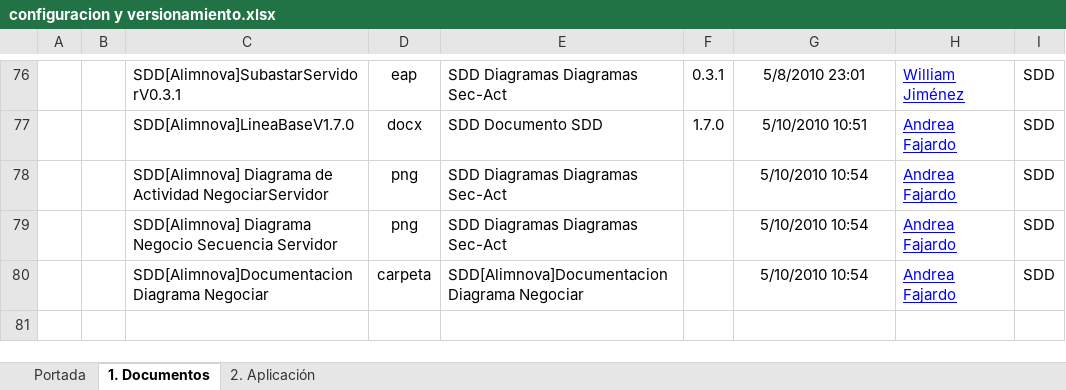
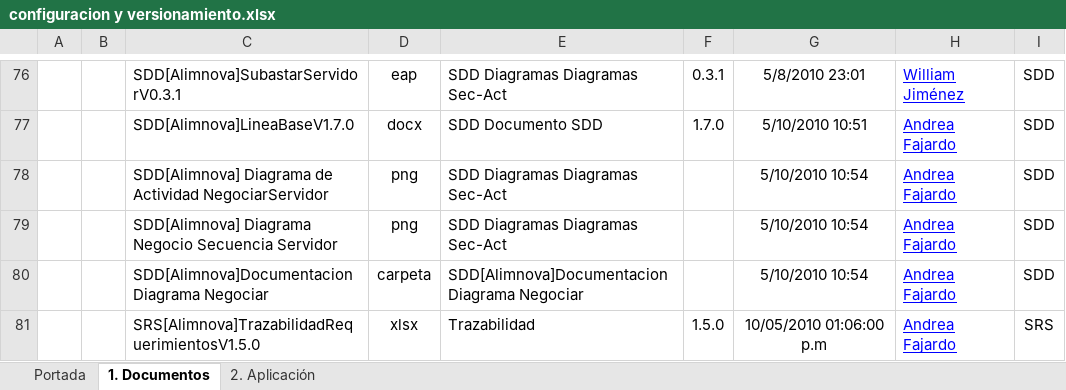
Before and after one commit to doomer4646/alimnova, an Excel workbook: Org. Interna/configuracion y versionamiento.xlsx, sheet 1. Documentos, drawn as a sheet; only a part is shown, gaps mark what is left out; values as stored, in another font and other column widths than the file's, no borders; table styles not drawn; the diff names each change by its address in the sheet, - before the commit and + after, or states it on an @@ line.

```diff
--- a/Org. Interna/configuracion y versionamiento.xlsx (sheet 1. Documentos)
+++ b/Org. Interna/configuracion y versionamiento.xlsx (sheet 1. Documentos)
+row 81:  |  | SRS[Alimnova]TrazabilidadRequerimientosV1.5.0 | xlsx | Trazabilidad | 1.5.0 | 10/05/2010 01:06:00 p.m | Andrea Fajardo | SRS
```
Also changed, not shown: SRS/SRS Documento/SRS[Alimnova]DescripcionReqNoFuncionalesV1.1.1.xlsx.
